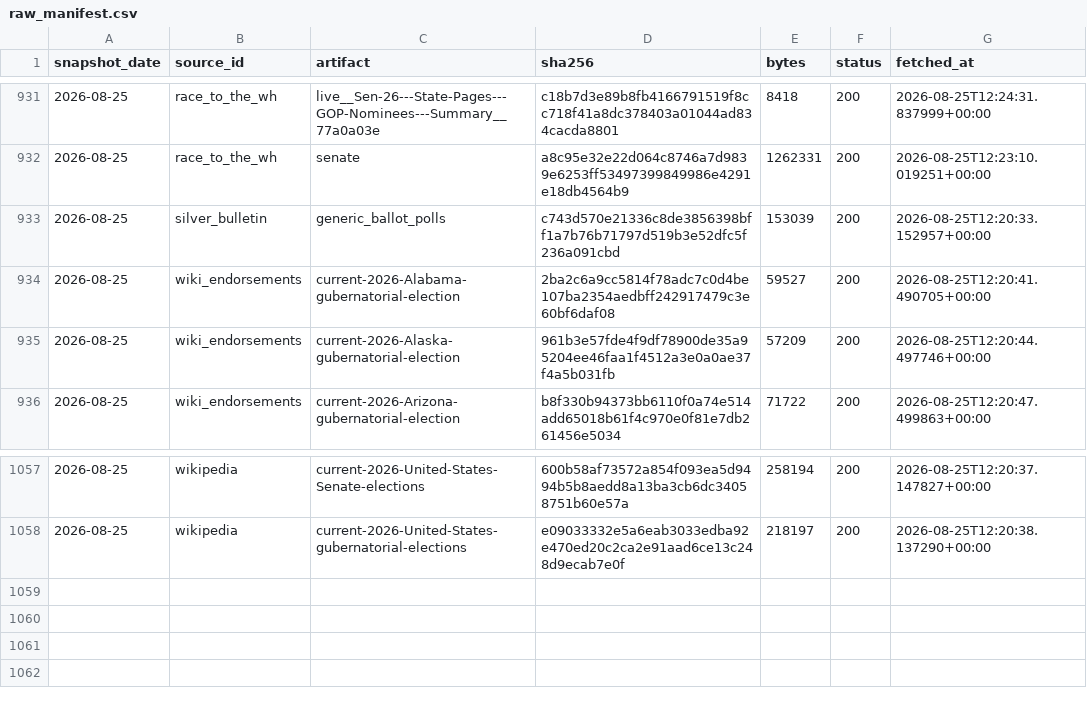
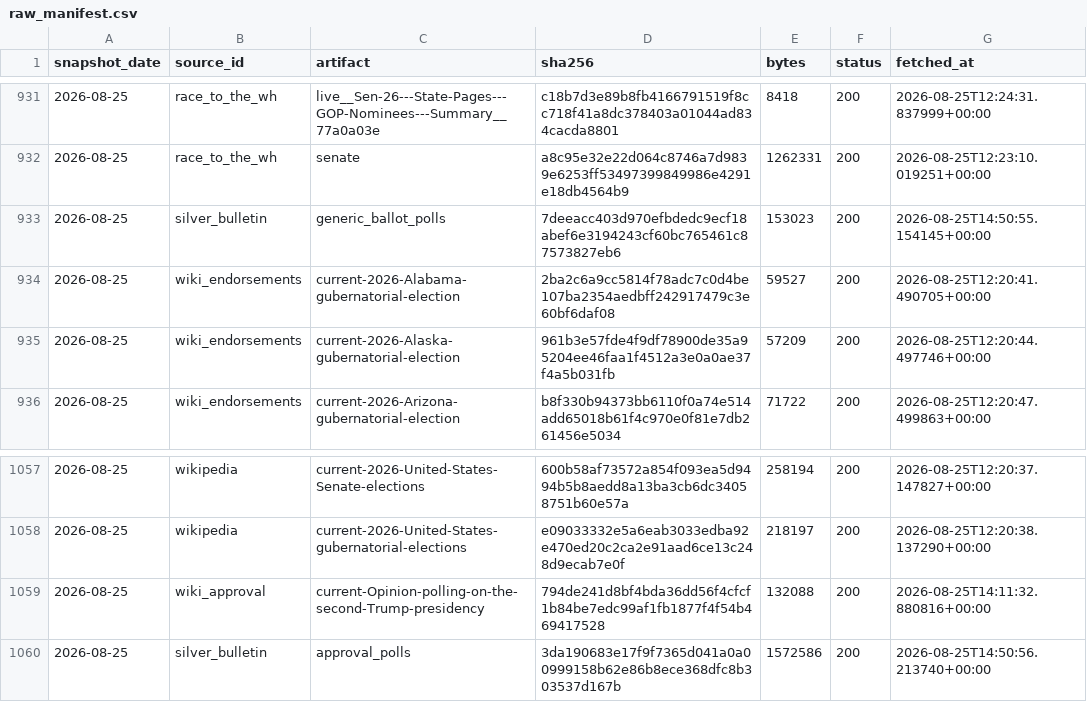
Before and after one commit to kevin-deluca-polisci/KD-website, a CSV file: forecast/data/2026/raw_manifest.csv, drawn as a sheet; only a part is shown, gaps mark what is left out.

Commit message:
DRA baseline; 538 national sigma; dated approval and structural inputs; Ballotpedia open seats; independent-incumbent fix

```diff
--- a/forecast/data/2026/raw_manifest.csv
+++ b/forecast/data/2026/raw_manifest.csv
@@ -932,3 +932,3 @@ snapshot_date,source_id,artifact,sha256,bytes,status,fetched_at
 2026-08-25,race_to_the_wh,senate,a8c95e32e22d064c8746a7d9839e6253ff53497399849986e4291e18db4564b9,1262331,200,2026-08-25T12:23:10.019251+00:00
-2026-08-25,silver_bulletin,generic_ballot_polls,c743d570e21336c8de3856398bff1a7b76b71797d519b3e52dfc5f236a091cbd,153039,200,2026-08-25T12:20:33.152957+00:00
+2026-08-25,silver_bulletin,generic_ballot_polls,7deeacc403d970efbdedc9ecf18abef6e3194243cf60bc765461c87573827eb6,153023,200,2026-08-25T14:50:55.154145+00:00
 2026-08-25,wiki_endorsements,current-2026-Alabama-gubernatorial-election,2ba2c6a9cc5814f78adc7c0d4be107ba2354aedbff242917479c3e60bf6daf08,59527,200,2026-08-25T12:20:41.490705+00:00
@@ -1058 +1058,3 @@ snapshot_date,source_id,artifact,sha256,bytes,status,fetched_at
 2026-08-25,wikipedia,current-2026-United-States-gubernatorial-elections,e09033332e5a6eab3033edba92e470ed20c2ca2e91aad6ce13c248d9ecab7e0f,218197,200,2026-08-25T12:20:38.137290+00:00
+2026-08-25,wiki_approval,current-Opinion-polling-on-the-second-Trump-presidency,794de241d8bf4bda36dd56f4cfcf1b84be7edc99af1fb1877f4f54b469417528,132088,200,2026-08-25T14:11:32.880816+00:00
+2026-08-25,silver_bulletin,approval_polls,3da190683e17f9f7365d041a0a00999158b62e86b8ece368dfc8b303537d167b,1572586,200,2026-08-25T14:50:56.213740+00:00
```
Also changed, not shown: forecast/data/2026/manifest.csv, 31 other files.
